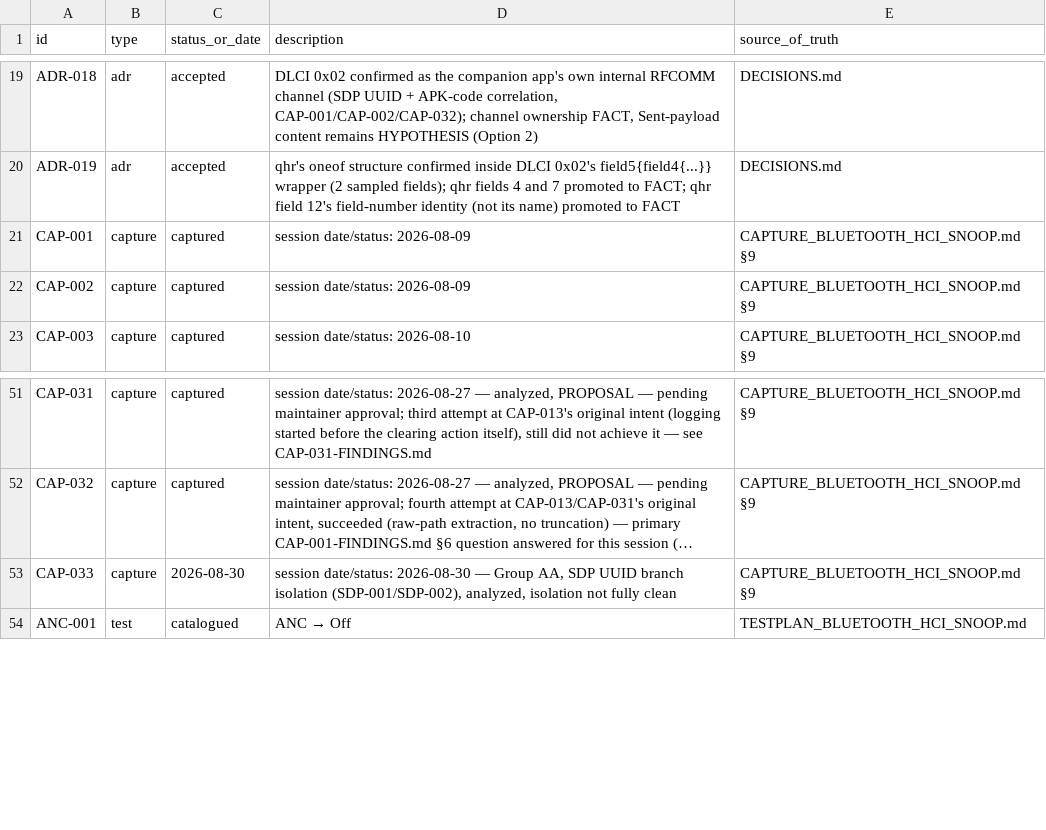
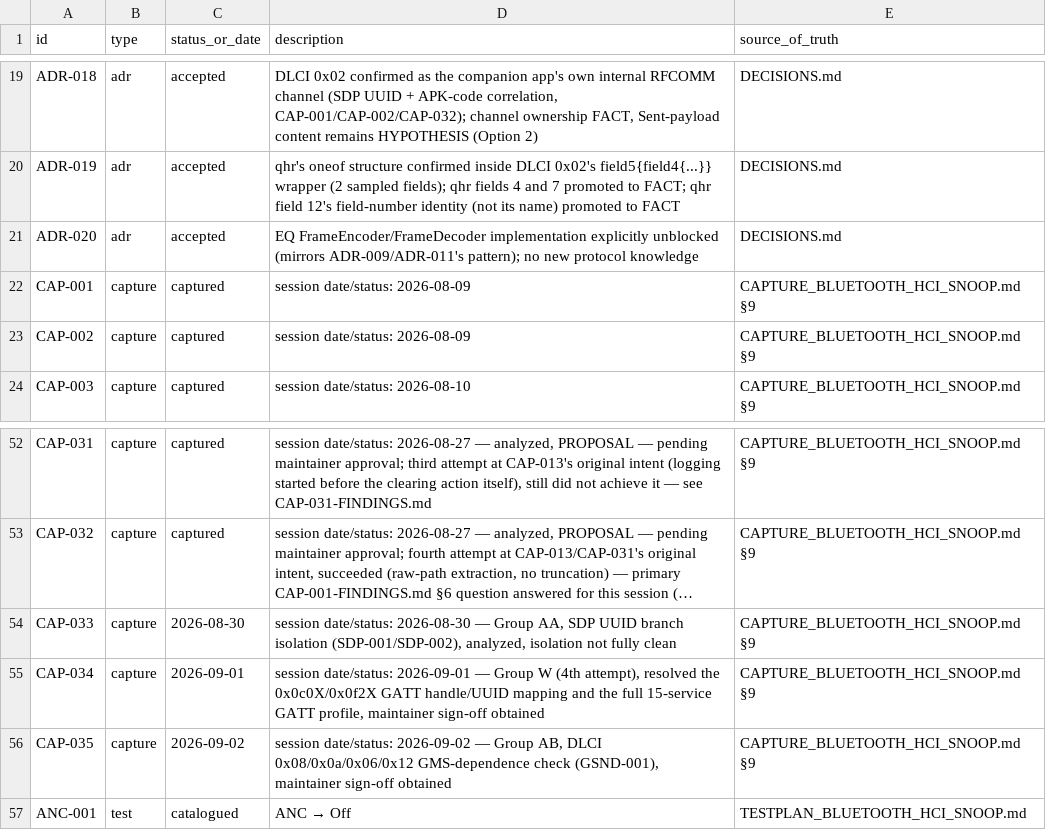
Before and after one commit to tedsluis/opencontrolpixelbudspro2, a CSV file: id_registry.csv, drawn as a sheet; only a part is shown, gaps mark what is left out; long unchanged cells end in …; the diff names each change by its address in the sheet, - before the commit and + after, or states it on an @@ line.

```diff
--- a/id_registry.csv
+++ b/id_registry.csv
+row 21: ADR-020 | adr | accepted | EQ FrameEncoder/FrameDecoder implementation explicitly unblocked (mirrors ADR-009/ADR-011's pattern); no new protocol knowledge | DECISIONS.md
+row 55: CAP-034 | capture | 2026-09-01 | session date/status: 2026-09-01 — Group W (4th attempt), resolved the 0x0c0X/0x0f2X GATT handle/UUID mapping and the full 15-service GATT profile, maintainer sign-off obtained | CAPTURE_BLUETOOTH_HCI_SNOOP.md §9
+row 56: CAP-035 | capture | 2026-09-02 | session date/status: 2026-09-02 — Group AB, DLCI 0x08/0x0a/0x06/0x12 GMS-dependence check (GSND-001), maintainer sign-off obtained | CAPTURE_BLUETOOTH_HCI_SNOOP.md §9
```
Also changed, not shown: 8 other files.
